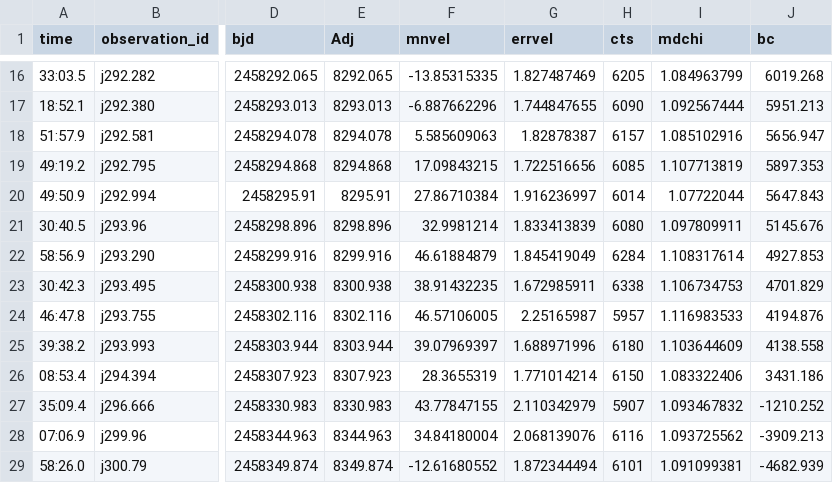
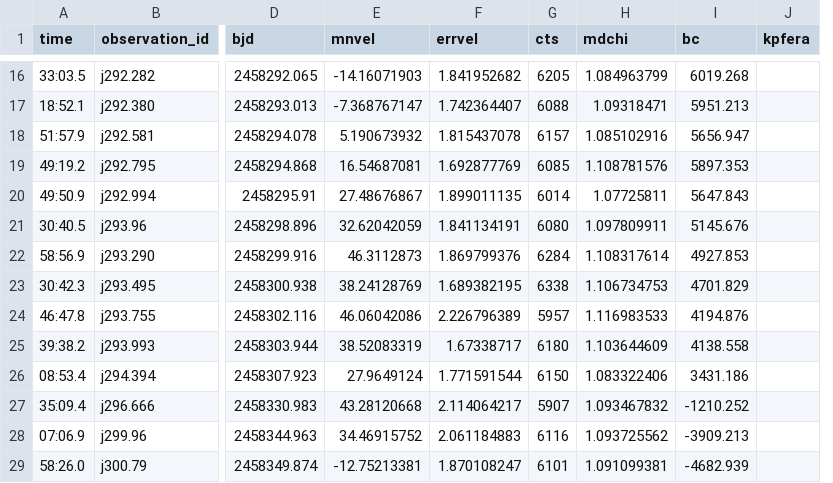
Before and after one commit to SilencePhyxion/KOI6194, a CSV file: code/k06194_rv_mod.csv, drawn as a sheet; only a part is shown, gaps mark what is left out; removed rows and columns are numbered as before the commit, all else as after; the diff covers the shown part only; the diff names each change by its address in the sheet, - before the commit and + after, or states it on an @@ line.

```diff
--- a/code/k06194_rv_mod.csv
+++ b/code/k06194_rv_mod.csv
-column E (Adj), rows 16-29: 8292.065 | 8293.013 | 8294.078 | 8294.868 | 8295.91 | 8298.896 | 8299.916 | 8300.938 | 8302.116 | 8303.944 | 8307.923 | 8330.983 | 8344.963 | 8349.874
+column J (kpfera), empty
-E16 (mnvel): -13.85315335
+E16 (mnvel): -14.16071903
-F16 (errvel): 1.827487469
+F16 (errvel): 1.841952682
-E17 (mnvel): -6.887662296
+E17 (mnvel): -7.368767147
-F17 (errvel): 1.744847655
+F17 (errvel): 1.742364407
-G17 (cts): 6090
+G17 (cts): 6088
-H17 (mdchi): 1.092567444
+H17 (mdchi): 1.09318471
-E18 (mnvel): 5.585609063
+E18 (mnvel): 5.190673932
-F18 (errvel): 1.82878387
+F18 (errvel): 1.815437078
-E19 (mnvel): 17.09843215
+E19 (mnvel): 16.54687081
-F19 (errvel): 1.722516656
+F19 (errvel): 1.692877769
-H19 (mdchi): 1.107713819
+H19 (mdchi): 1.108781576
-E20 (mnvel): 27.86710384
+E20 (mnvel): 27.48676867
-F20 (errvel): 1.916236997
+F20 (errvel): 1.899011135
-H20 (mdchi): 1.07722044
+H20 (mdchi): 1.07725811
-E21 (mnvel): 32.9981214
+E21 (mnvel): 32.62042059
-F21 (errvel): 1.833413839
+F21 (errvel): 1.841134191
-E22 (mnvel): 46.61884879
+E22 (mnvel): 46.3112873
-F22 (errvel): 1.845419049
+F22 (errvel): 1.869799376
-E23 (mnvel): 38.91432235
+E23 (mnvel): 38.24128769
-F23 (errvel): 1.672985911
+F23 (errvel): 1.689382195
-E24 (mnvel): 46.57106005
+E24 (mnvel): 46.06042086
-F24 (errvel): 2.25165987
+F24 (errvel): 2.226796389
-E25 (mnvel): 39.07969397
+E25 (mnvel): 38.52083319
-F25 (errvel): 1.688971996
+F25 (errvel): 1.67338717
-E26 (mnvel): 28.3655319
+E26 (mnvel): 27.9649124
-F26 (errvel): 1.771014214
+F26 (errvel): 1.771591544
-E27 (mnvel): 43.77847155
+E27 (mnvel): 43.28120668
-F27 (errvel): 2.110342979
+F27 (errvel): 2.114064217
-E28 (mnvel): 34.84180004
+E28 (mnvel): 34.46915752
-F28 (errvel): 2.068139076
+F28 (errvel): 2.061184883
-E29 (mnvel): -12.61680552
+E29 (mnvel): -12.75213381
-F29 (errvel): 1.872344494
+F29 (errvel): 1.870108247
```
Also changed, not shown: 1 added row and 95 edited cells elsewhere in this file, code/k06194_rv.csv, 14 other files.
